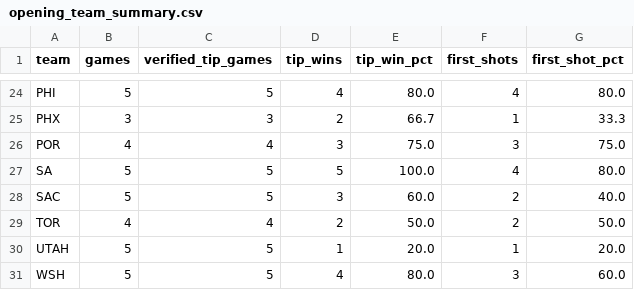
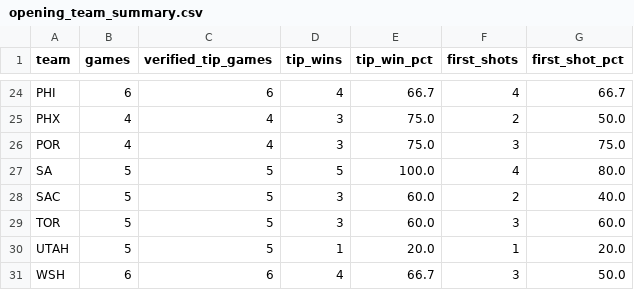
Before and after one commit to mmokriy-dot/prop-culture-nba-opening, a CSV file: data/opening_team_summary.csv, drawn as a sheet; only a part is shown, gaps mark what is left out; the diff covers the shown part only; the diff names each change by its address in the sheet, - before the commit and + after, or states it on an @@ line.

```diff
--- a/data/opening_team_summary.csv
+++ b/data/opening_team_summary.csv
-B24 (games): 5
+B24 (games): 6
-C24 (verified_tip_games): 5
+C24 (verified_tip_games): 6
-E24 (tip_win_pct): 80.0
+E24 (tip_win_pct): 66.7
-G24 (first_shot_pct): 80.0
+G24 (first_shot_pct): 66.7
-B25 (games): 3
+B25 (games): 4
-C25 (verified_tip_games): 3
+C25 (verified_tip_games): 4
-D25 (tip_wins): 2
+D25 (tip_wins): 3
-E25 (tip_win_pct): 66.7
+E25 (tip_win_pct): 75.0
-F25 (first_shots): 1
+F25 (first_shots): 2
-G25 (first_shot_pct): 33.3
+G25 (first_shot_pct): 50.0
-B29 (games): 4
+B29 (games): 5
-C29 (verified_tip_games): 4
+C29 (verified_tip_games): 5
-D29 (tip_wins): 2
+D29 (tip_wins): 3
-E29 (tip_win_pct): 50.0
+E29 (tip_win_pct): 60.0
-F29 (first_shots): 2
+F29 (first_shots): 3
-G29 (first_shot_pct): 50.0
+G29 (first_shot_pct): 60.0
-B31 (games): 5
+B31 (games): 6
-C31 (verified_tip_games): 5
+C31 (verified_tip_games): 6
-E31 (tip_win_pct): 80.0
+E31 (tip_win_pct): 66.7
-G31 (first_shot_pct): 60.0
+G31 (first_shot_pct): 50.0
```
Also changed, not shown: 76 edited cells elsewhere in this file, data/opening_game_results.csv, data/opening_player_summary.csv.
